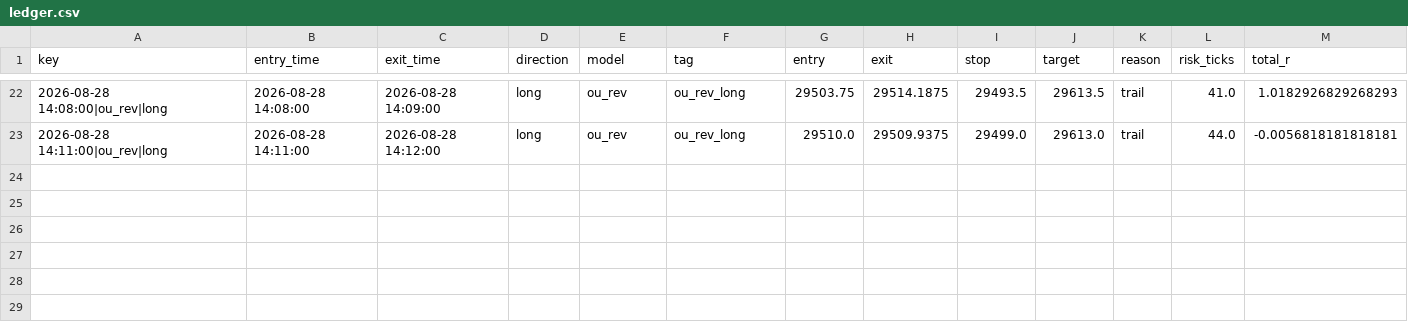
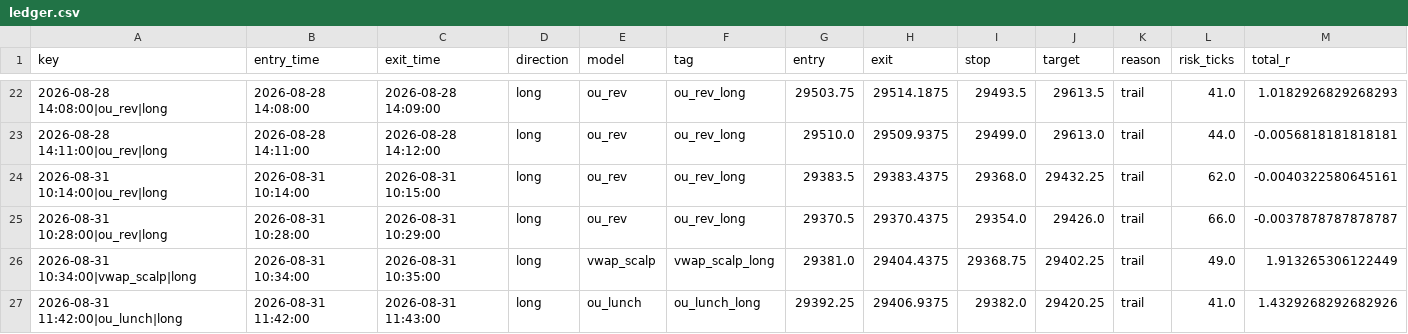
Before and after one commit to iagency971/twilio-voice-gateway, a CSV file: mnq-forward-shadow/results/ledger.csv, drawn as a sheet; only a part is shown, gaps mark what is left out; rows hold the shown columns only; the diff names each change by its address in the sheet, - before the commit and + after, or states it on an @@ line.

```diff
--- a/mnq-forward-shadow/results/ledger.csv
+++ b/mnq-forward-shadow/results/ledger.csv
+row 24: 2026-08-31 10:14:00|ou_rev|long | 2026-08-31 10:14:00 | 2026-08-31 10:15:00 | long | ou_rev | ou_rev_long | 29383.5 | 29383.4375 | 29368.0 | 29432.25 | trail | 62.0 | -0.0040322580645161
+row 25: 2026-08-31 10:28:00|ou_rev|long | 2026-08-31 10:28:00 | 2026-08-31 10:29:00 | long | ou_rev | ou_rev_long | 29370.5 | 29370.4375 | 29354.0 | 29426.0 | trail | 66.0 | -0.0037878787878787
+row 26: 2026-08-31 10:34:00|vwap_scalp|long | 2026-08-31 10:34:00 | 2026-08-31 10:35:00 | long | vwap_scalp | vwap_scalp_long | 29381.0 | 29404.4375 | 29368.75 | 29402.25 | trail | 49.0 | 1.913265306122449
+row 27: 2026-08-31 11:42:00|ou_lunch|long | 2026-08-31 11:42:00 | 2026-08-31 11:43:00 | long | ou_lunch | ou_lunch_long | 29392.25 | 29406.9375 | 29382.0 | 29420.25 | trail | 41.0 | 1.4329268292682926
```
Also changed, not shown: mnq-forward-shadow/results/latest_external_trades.csv, 3 other files.
